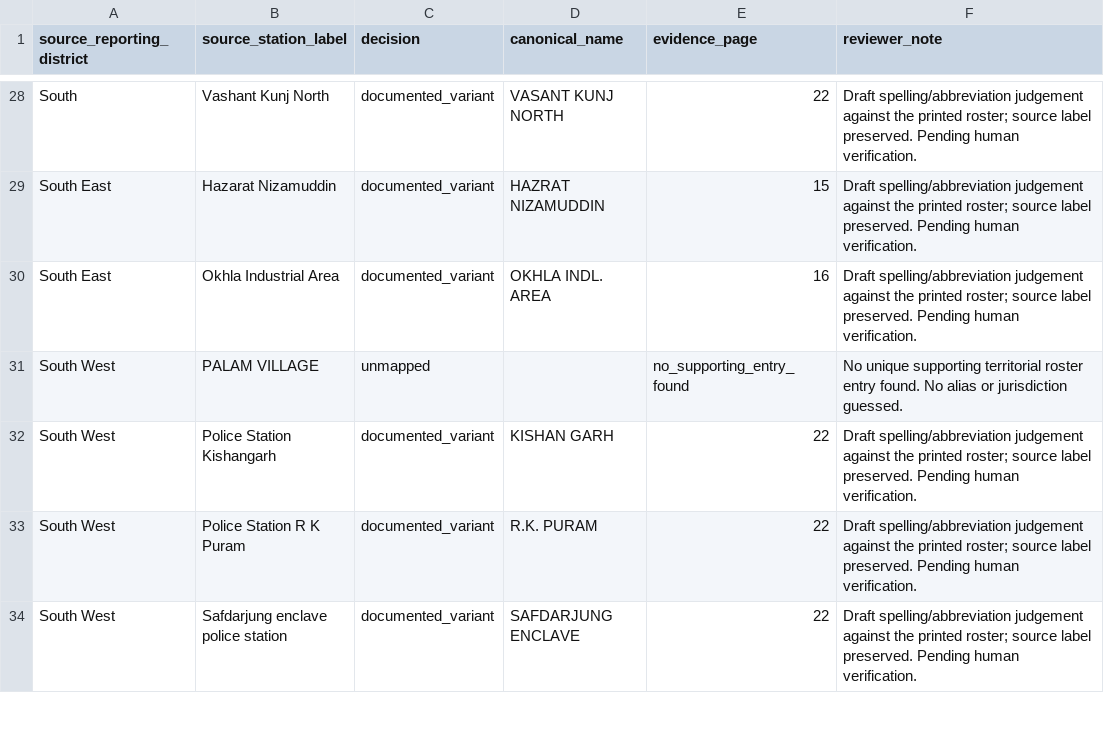
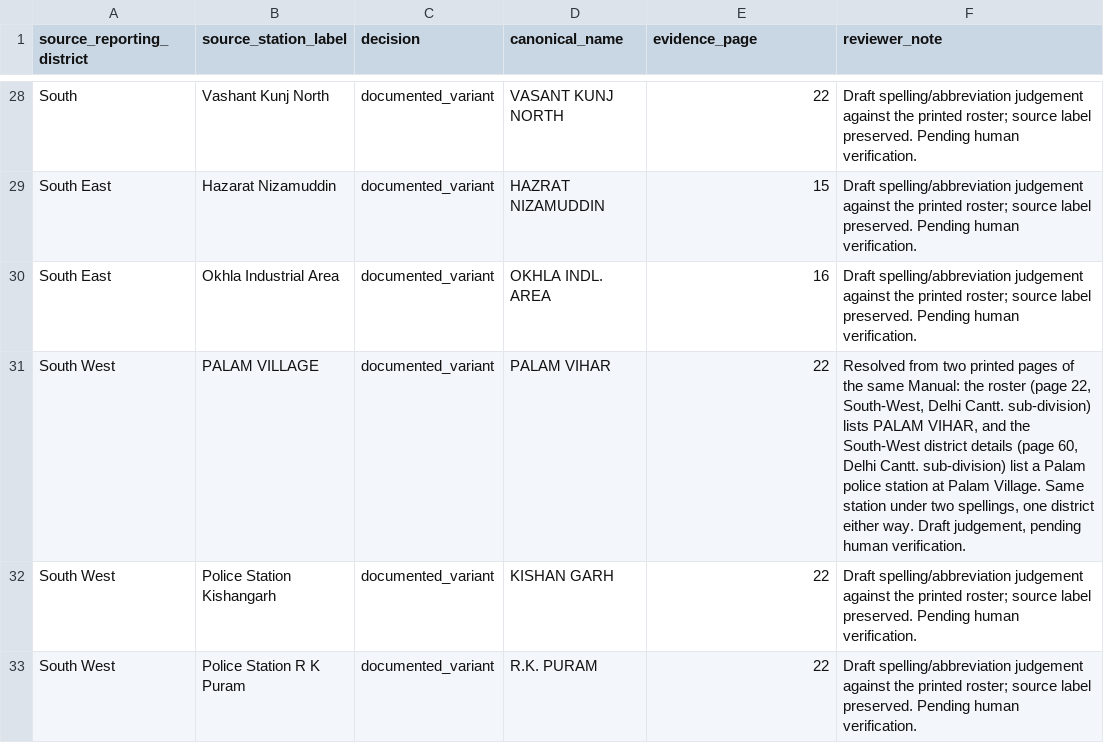
Before and after one commit to ayushthaosen-gif/DelhiCrimeDashboard, a CSV file: data/reference/police_station_decisions.csv, drawn as a sheet; only a part is shown, gaps mark what is left out; the shorter side is filled out with more unchanged rows.

```diff
--- a/data/reference/police_station_decisions.csv
+++ b/data/reference/police_station_decisions.csv
@@ -30,3 +30,3 @@ South East,Hazarat Nizamuddin,documented_variant,HAZRAT NIZAMUDDIN,15,Draft spel
 South East,Okhla Industrial Area,documented_variant,OKHLA INDL. AREA,16,Draft spelling/abbreviation judgement against the printed roster; source label preserved. Pending human verification.
-South West,PALAM VILLAGE,unmapped,,no_supporting_entry_found,No unique supporting territorial roster entry found. No alias or jurisdiction guessed.
+South West,PALAM VILLAGE,documented_variant,PALAM VIHAR,22,"Resolved from two printed pages of the same Manual: the roster (page 22, South-West, Delhi Cantt. sub-division) lists PALAM VIHAR, and the South-West district details (page 60, Delhi Cantt. sub-division) list a Palam police station at Palam Village. Same station under two spellings, one district either way. Draft judgement, pending human verification."
 South West,Police Station Kishangarh,documented_variant,KISHAN GARH,22,Draft spelling/abbreviation judgement against the printed roster; source label preserved. Pending human verification.
```
Also changed, not shown: data/reference/delhi_police_manual_1_2026_stations.csv, data/reference/police_station_crosswalk.csv, 7 other files.
